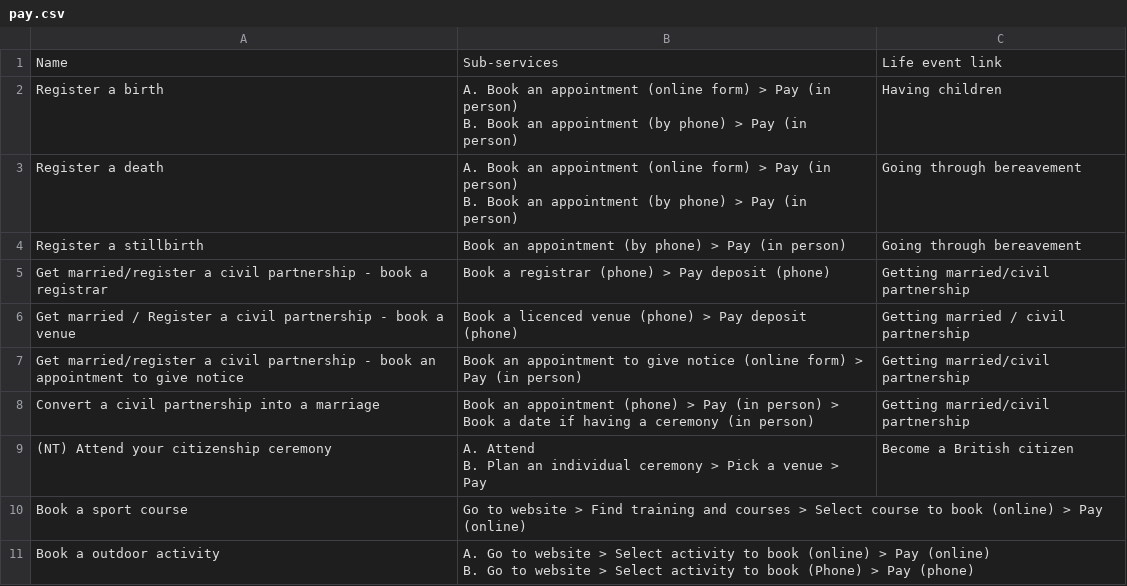
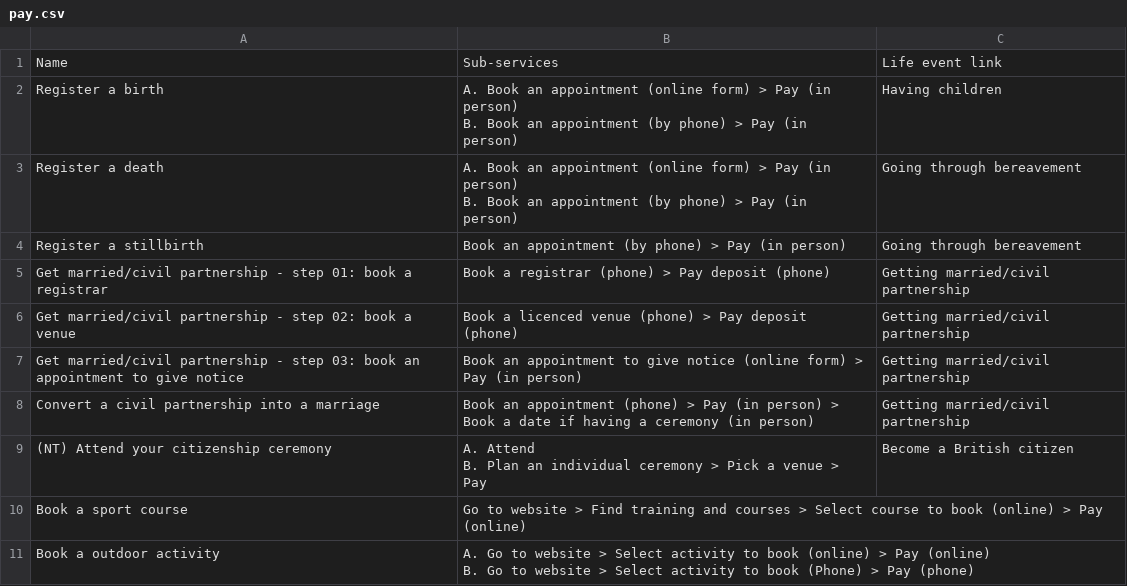
Before and after one commit to wearefuturegov/fg-patterns, a CSV file: lib/seeds/patterns/pay.csv, drawn as a sheet; only a part is shown; the diff covers the shown part only.

```diff
--- a/lib/seeds/patterns/pay.csv
+++ b/lib/seeds/patterns/pay.csv
@@ -11,7 +11,7 @@ Register a stillbirth,"Book an appointment (by phone) > Pay (in person)
 ",Going through bereavement
-Get married/register a civil partnership - book a registrar,"Book a registrar (phone) > Pay deposit (phone)
- ",Getting married/civil partnership
-Get married / Register a civil partnership - book a venue,"Book a licenced venue (phone) > Pay deposit (phone)
- ",Getting married / civil partnership
-Get married/register a civil partnership - book an appointment to give notice,Book an appointment to give notice (online form) > Pay (in person),Getting married/civil partnership
+Get married/civil partnership - step 01: book a registrar,"Book a registrar (phone) > Pay deposit (phone)
+ ",Getting married/civil partnership
+Get married/civil partnership - step 02: book a venue,"Book a licenced venue (phone) > Pay deposit (phone)
+ ",Getting married/civil partnership
+Get married/civil partnership - step 03: book an appointment to give notice,Book an appointment to give notice (online form) > Pay (in person),Getting married/civil partnership
 Convert a civil partnership into a marriage,"Book an appointment (phone) > Pay (in person) > Book a date if having a ceremony (in person)
```
Also changed, not shown: 8 edited cells elsewhere in this file, lib/seeds/patterns/apply.csv, lib/seeds/patterns/book.csv, 7 other files.
